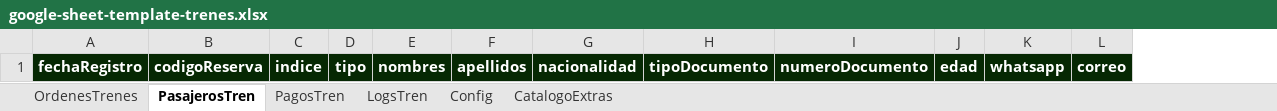
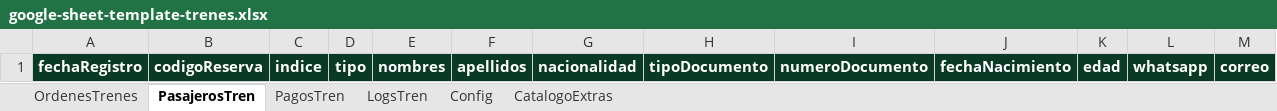
Before and after one commit to jeffersonmgr07/mycuscotrip, an Excel workbook: trenes/backend/google-sheet-template-trenes.xlsx, sheet PasajerosTren, drawn as a sheet; values as stored, in another font and other column widths than the file's, no borders; addresses are those after the commit; the diff names each change by its address in the sheet, - before the commit and + after, or states it on an @@ line.

```diff
--- a/trenes/backend/google-sheet-template-trenes.xlsx (sheet PasajerosTren)
+++ b/trenes/backend/google-sheet-template-trenes.xlsx (sheet PasajerosTren)
+column J, row 1: fechaNacimiento
-A1:I1 fill: #062803
+A1:I1 fill: #0A3A26
-K1:M1 fill: #062803
+K1:M1 fill: #0A3A26
```
Also changed, not shown: 19 other files.
